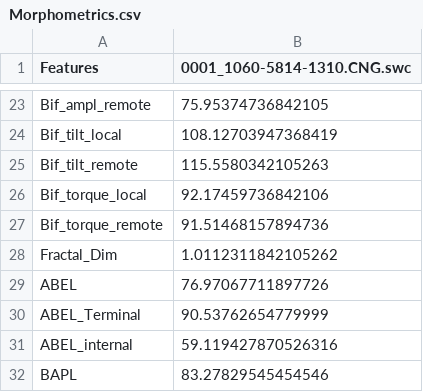
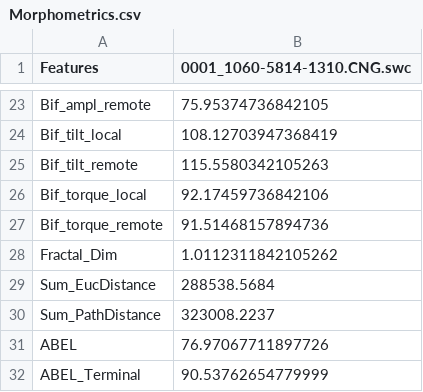
Before and after one commit to Masood-Akram/MorphoMeasure, a CSV file: Morphometrics.csv, drawn as a sheet; only a part is shown, gaps mark what is left out; the shorter side is filled out with more unchanged rows.

```diff
--- a/Morphometrics.csv
+++ b/Morphometrics.csv
@@ -28,2 +28,4 @@ Bif_torque_remote,91.51468157894736
 Fractal_Dim,1.0112311842105262
+Sum_EucDistance,288538.5684
+Sum_PathDistance,323008.2237
 ABEL,76.97067711897726
```
Also changed, not shown: 1 other file.
